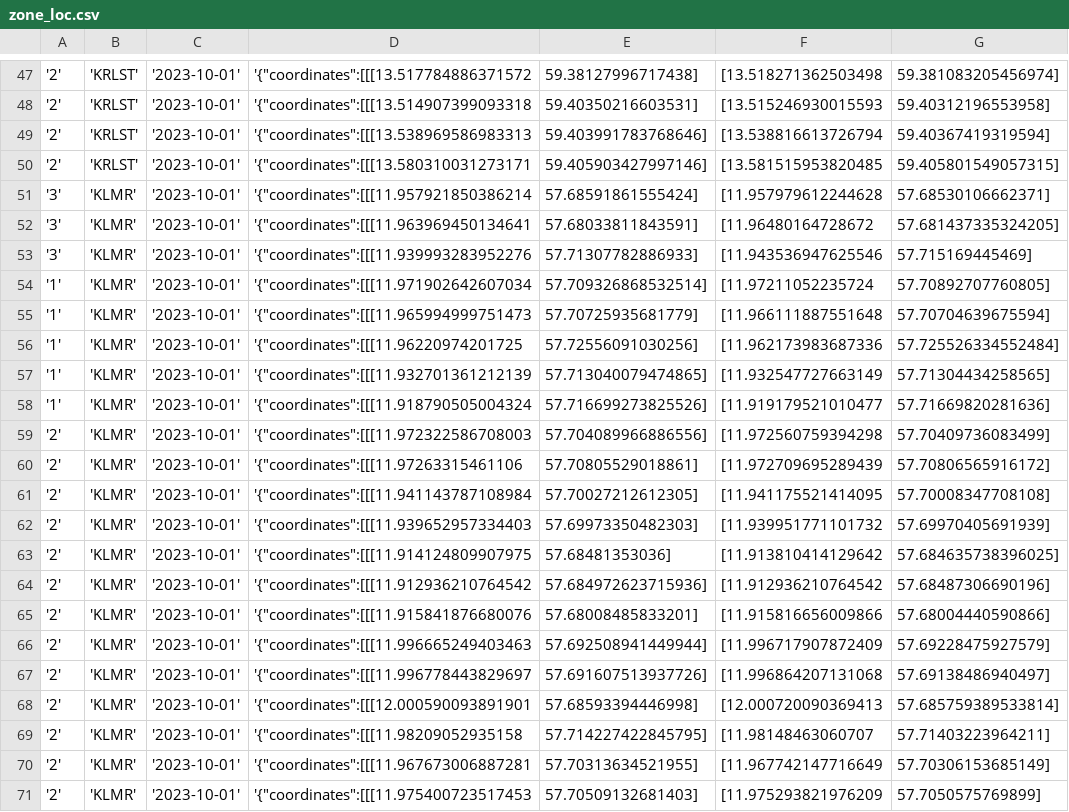
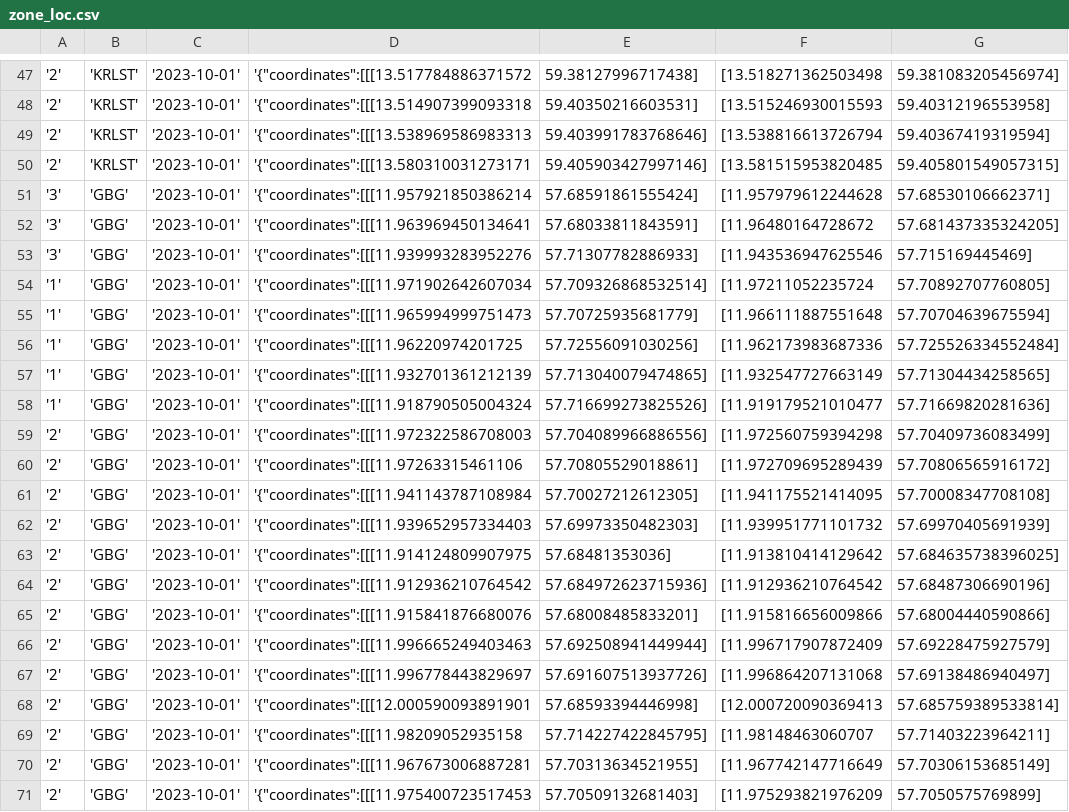
Before and after one commit to emklemkl/TripGenModified, a CSV file: cities/zone_loc.csv, drawn as a sheet; only a part is shown, gaps mark what is left out; the diff names each change by its address in the sheet, - before the commit and + after, or states it on an @@ line.

```diff
--- a/cities/zone_loc.csv
+++ b/cities/zone_loc.csv
-B51:B71: 'KLMR'
+B51:B71: 'GBG'
```
Also changed, not shown: bike-routes/bike.csv, cities/city.csv, 1 other file.
